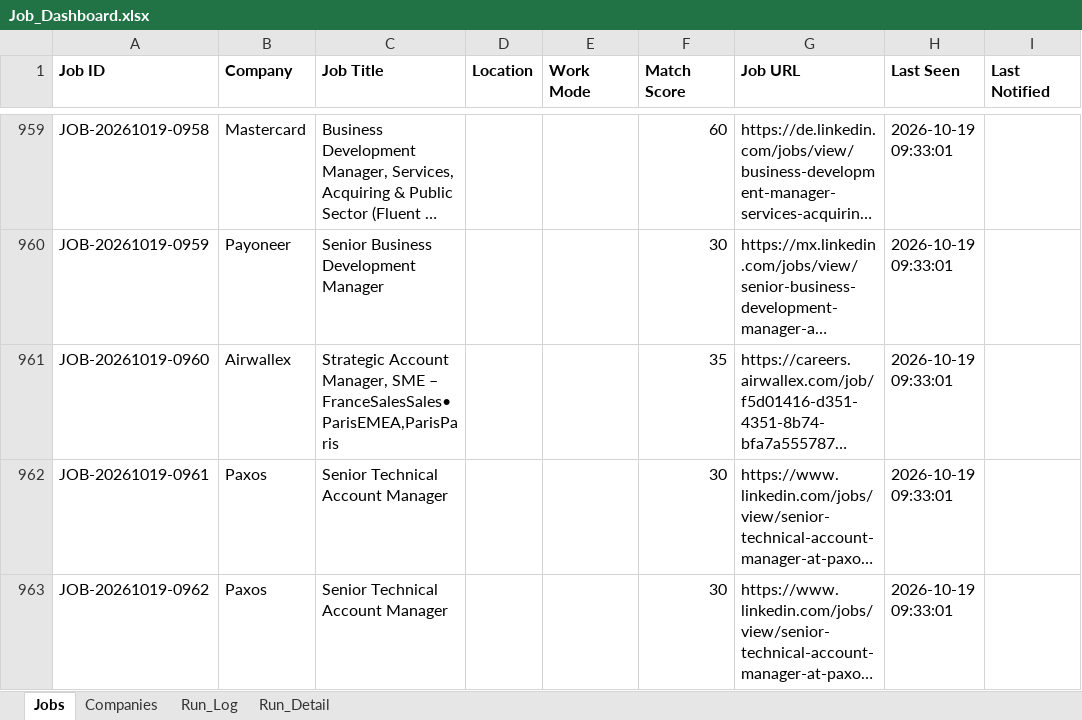
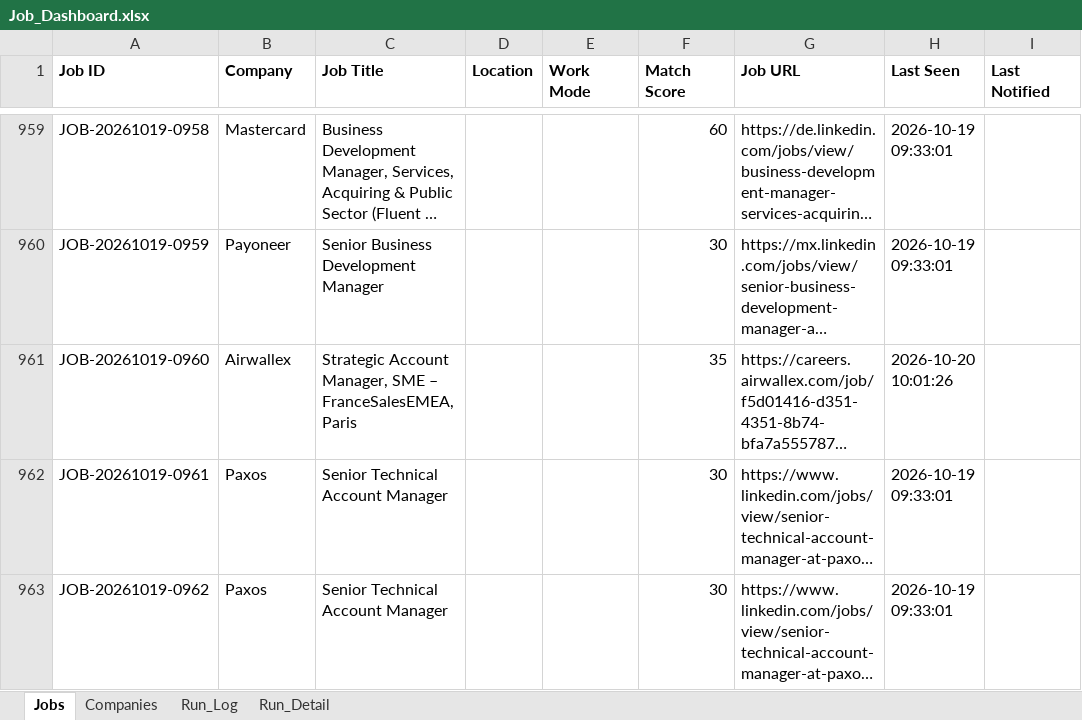
Before and after one commit to sabrinahan93-byte/PCIP, an Excel workbook: output/Job_Dashboard.xlsx, sheet Jobs, drawn as a sheet; only a part is shown, gaps mark what is left out; long unchanged cells end in …; values as stored, in another font and other column widths than the file's, no borders; the diff covers the shown part only; the diff names each change by its address in the sheet, - before the commit and + after, or states it on an @@ line.

```diff
--- a/output/Job_Dashboard.xlsx (sheet Jobs)
+++ b/output/Job_Dashboard.xlsx (sheet Jobs)
-C961 (Job Title): …SME – FranceSalesSales•ParisEMEA,ParisParis
+C961 (Job Title): …SME – FranceSalesEMEA, Paris
-H961 (Last Seen): 2026-10-19 09:33:01
+H961 (Last Seen): 2026-10-20 10:01:26
```
Also changed, not shown: 9 added rows and 49 edited cells elsewhere in this sheet, sheet Run_Detail, sheet Run_Log, 1 other file.
